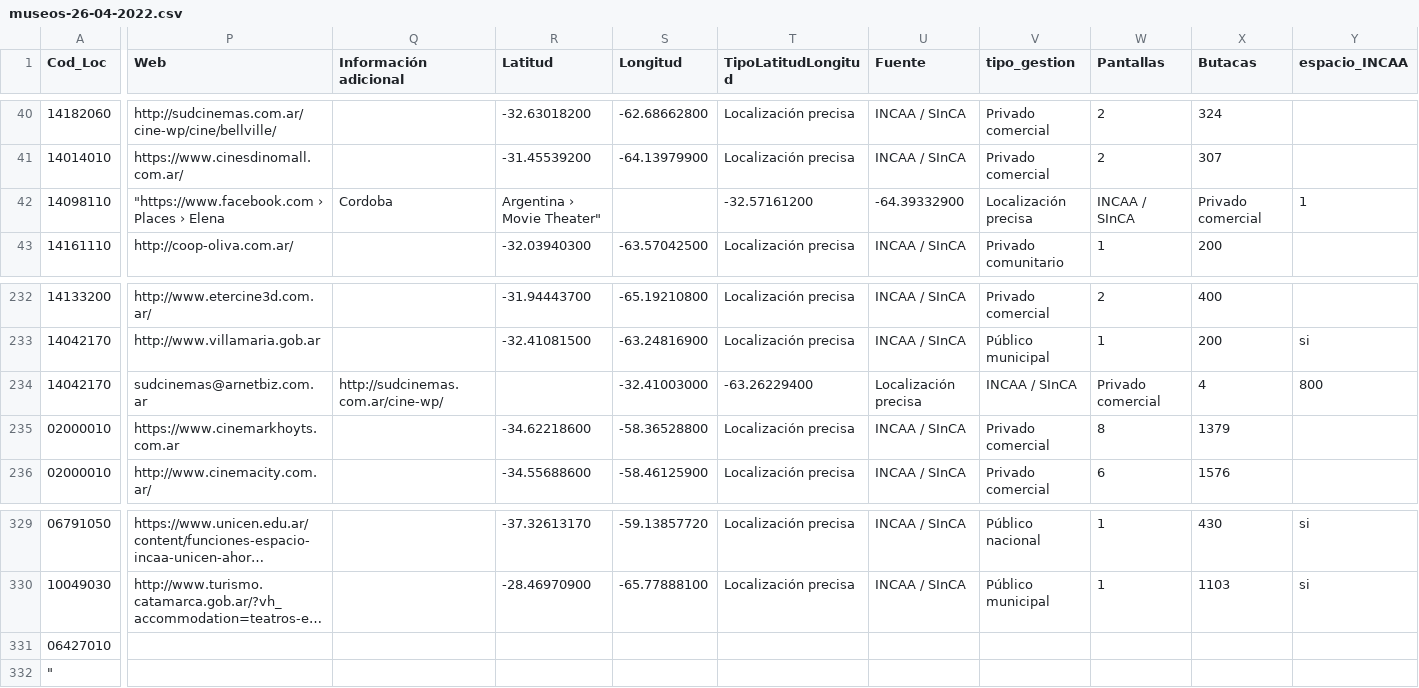
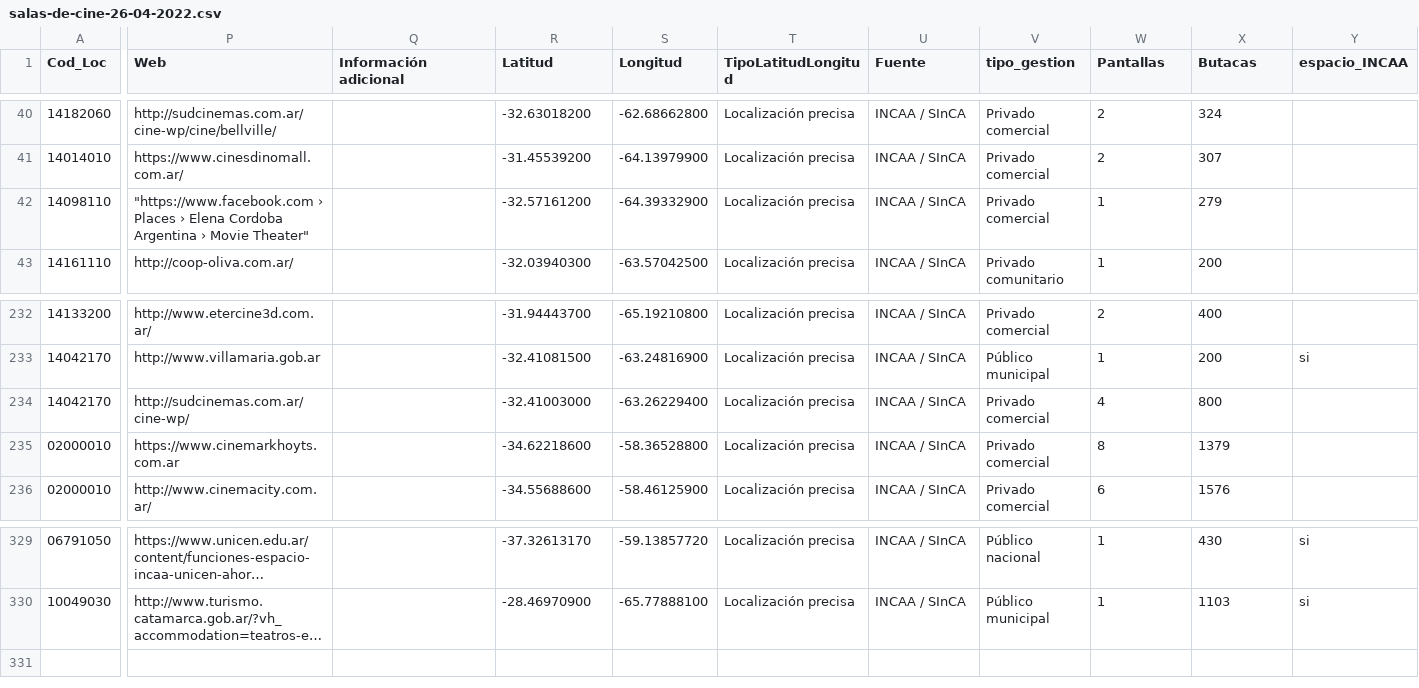
Before and after one commit to javivera/dataAnalyticsChallenge, a CSV file: datasets/salas-de-cine/2022-April/salas-de-cine-26-04-2022.csv (was datasets/salas-de-cine/2022-April/museos-26-04-2022.csv), drawn as a sheet; only a part is shown, gaps mark what is left out; long unchanged cells end in …; rows hold the shown columns only; the diff covers the shown part only; the diff names each change by its address in the sheet, - before the commit and + after, or states it on an @@ line.

```diff
--- a/datasets/salas-de-cine/2022-April/museos-26-04-2022.csv
+++ b/datasets/salas-de-cine/2022-April/salas-de-cine-26-04-2022.csv
-P42 (Web): …› Elena
+P42 (Web): …› Elena Cordoba Argentina › Movie Theater"
-Q42 (Información adicional): Cordoba
+Q42 (Información adicional): (empty)
-R42 (Latitud): Argentina › Movie Theater"
+R42 (Latitud): -32.57161200
-S42 (Longitud): (empty)
+S42 (Longitud): -64.39332900
-T42 (TipoLatitudLongitud): -32.57161200
+T42 (TipoLatitudLongitud): Localización precisa
-U42 (Fuente): -64.39332900
+U42 (Fuente): INCAA / SInCA
-V42 (tipo_gestion): Localización precisa
+V42 (tipo_gestion): Privado comercial
-W42 (Pantallas): INCAA / SInCA
+W42 (Pantallas): 1
-X42 (Butacas): Privado comercial
+X42 (Butacas): 279
-Y42 (espacio_INCAA): 1
+Y42 (espacio_INCAA): (empty)
-P234 (Web): sudcinemas@arnetbiz.com.ar
+P234 (Web): http://sudcinemas.com.ar/cine-wp/
-Q234 (Información adicional): http://sudcinemas.com.ar/cine-wp/
+Q234 (Información adicional): (empty)
-R234 (Latitud): (empty)
+R234 (Latitud): -32.41003000
-S234 (Longitud): -32.41003000
+S234 (Longitud): -63.26229400
-T234 (TipoLatitudLongitud): -63.26229400
+T234 (TipoLatitudLongitud): Localización precisa
-U234 (Fuente): Localización precisa
+U234 (Fuente): INCAA / SInCA
-V234 (tipo_gestion): INCAA / SInCA
+V234 (tipo_gestion): Privado comercial
-W234 (Pantallas): Privado comercial
+W234 (Pantallas): 4
-X234 (Butacas): 4
+X234 (Butacas): 800
-Y234 (espacio_INCAA): 800
+Y234 (espacio_INCAA): (empty)
-row 331: 06427010
-row 332: "
```
Also changed, not shown: 10 edited cells elsewhere in this file, datasets/bibliotecas-populares/2022-April/bibliotecas-populares-26-04-2022.csv, datasets/museos/2022-April/museos-26-04-2022.csv, 1 other file.
